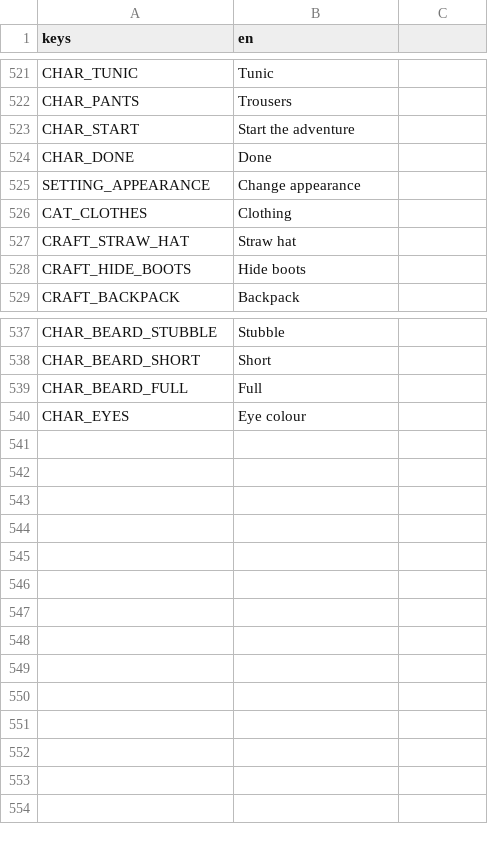
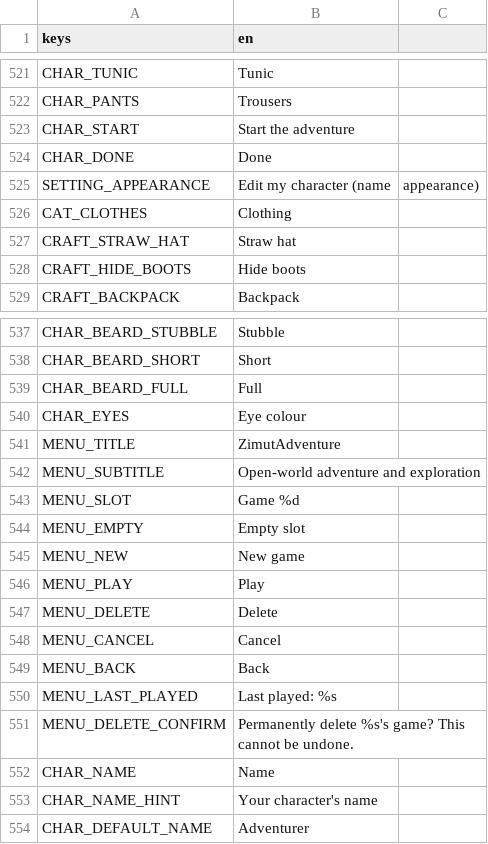
Before and after one commit to CharlieG42/ZimutAdventure, a CSV file: locales/translations.en.csv, drawn as a sheet; only a part is shown, gaps mark what is left out.

```diff
--- a/locales/translations.en.csv
+++ b/locales/translations.en.csv
@@ -524,3 +524,3 @@ CHAR_START,Start the adventure
 CHAR_DONE,Done
-SETTING_APPEARANCE,Change appearance
+SETTING_APPEARANCE,Edit my character (name, appearance)
 CAT_CLOTHES,Clothing
@@ -540 +540,15 @@ CHAR_BEARD_FULL,Full
 CHAR_EYES,Eye colour
+MENU_TITLE,ZimutAdventure
+MENU_SUBTITLE,Open-world adventure and exploration
+MENU_SLOT,Game %d
+MENU_EMPTY,Empty slot
+MENU_NEW,New game
+MENU_PLAY,Play
+MENU_DELETE,Delete
+MENU_CANCEL,Cancel
+MENU_BACK,Back
+MENU_LAST_PLAYED,Last played: %s
+MENU_DELETE_CONFIRM,Permanently delete %s's game? This cannot be undone.
+CHAR_NAME,Name
+CHAR_NAME_HINT,Your character's name
+CHAR_DEFAULT_NAME,Adventurer
```
Also changed, not shown: locales/translations.fr.csv, 22 other files.
